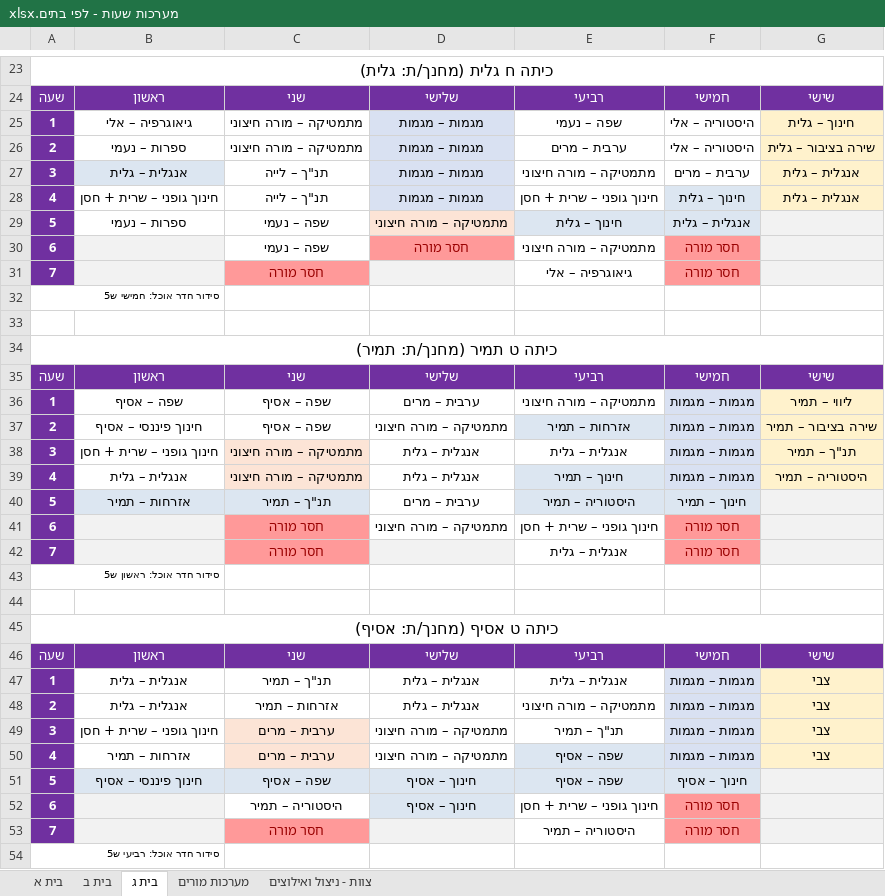
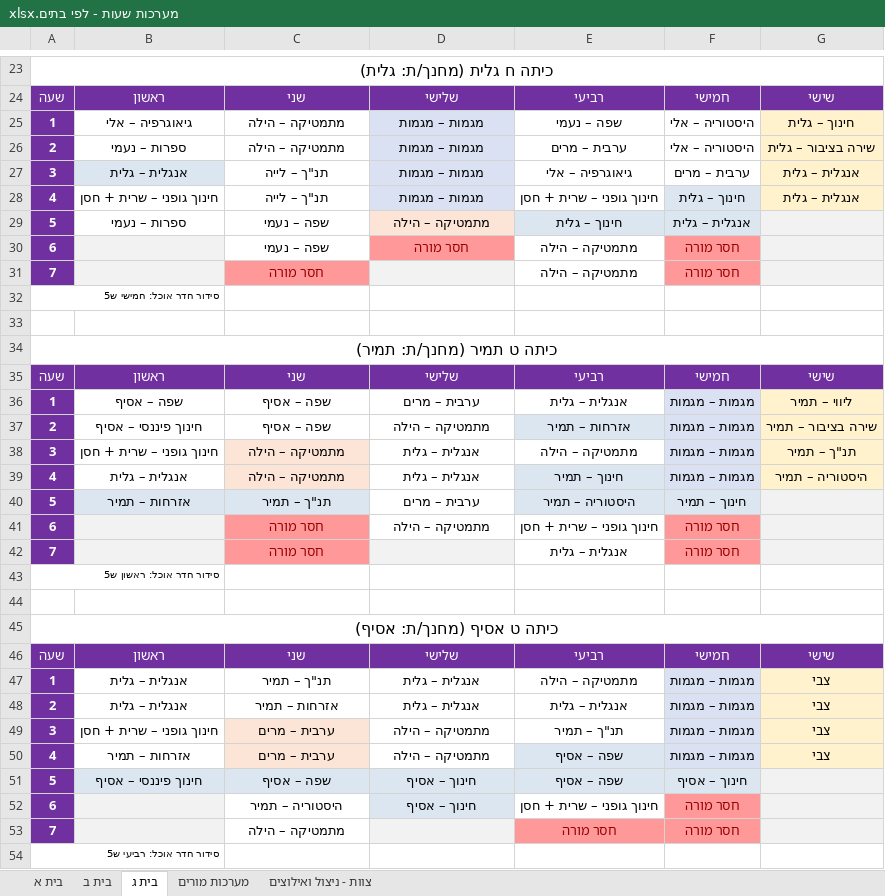
Before and after one commit to asifbenish-tech/gordon-timetable, an Excel workbook: מערכות שעות - לפי בתים.xlsx, sheet בית ג, drawn as a sheet; only a part is shown, gaps mark what is left out; values as stored, in another font and other column widths than the file's, no borders; the diff covers the shown part only; the diff names each change by its address in the sheet, - before the commit and + after, or states it on an @@ line.

```diff
--- a/מערכות שעות - לפי בתים.xlsx (sheet בית ג)
+++ b/מערכות שעות - לפי בתים.xlsx (sheet בית ג)
-C25:C26: מתמטיקה – מורה חיצוני
+C25:C26: מתמטיקה – הילה
-E27: מתמטיקה – מורה חיצוני
+E27: גיאוגרפיה – אלי
-D29: מתמטיקה – מורה חיצוני
+D29: מתמטיקה – הילה
-E30: מתמטיקה – מורה חיצוני
+E30: מתמטיקה – הילה
-E31: גיאוגרפיה – אלי
+E31: מתמטיקה – הילה
-E36: מתמטיקה – מורה חיצוני
+E36: אנגלית – גלית
-D37: מתמטיקה – מורה חיצוני
+D37: מתמטיקה – הילה
-C38:C39: מתמטיקה – מורה חיצוני
+C38:C39: מתמטיקה – הילה
-E38: אנגלית – גלית
+E38: מתמטיקה – הילה
-D41: מתמטיקה – מורה חיצוני
+D41: מתמטיקה – הילה
-E47: אנגלית – גלית
+E47: מתמטיקה – הילה
-E48: מתמטיקה – מורה חיצוני
+E48: אנגלית – גלית
-D49:D50: מתמטיקה – מורה חיצוני
+D49:D50: מתמטיקה – הילה
-C53: חסר מורה
+C53: מתמטיקה – הילה
@@ C53 fill: #FF9999 → none, bold: on → off, text colour: #990000 → black @@
-E53: היסטוריה – תמיר
+E53: חסר מורה
@@ E53 fill: none → #FF9999, bold: off → on, text colour: black → #990000 @@
```
Also changed, not shown: 8 edited cells and cell formats elsewhere in this sheet, sheet צוות - ניצול ואילוצים, sheet מערכות מורים, sheet בית ב, מערכות שעות - גורדון.xlsx, 17 other files.
